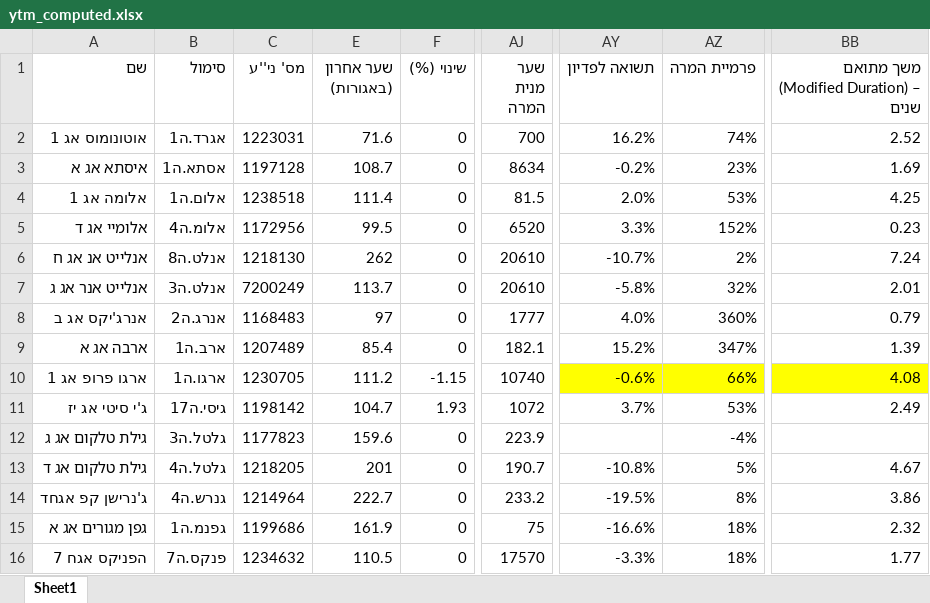
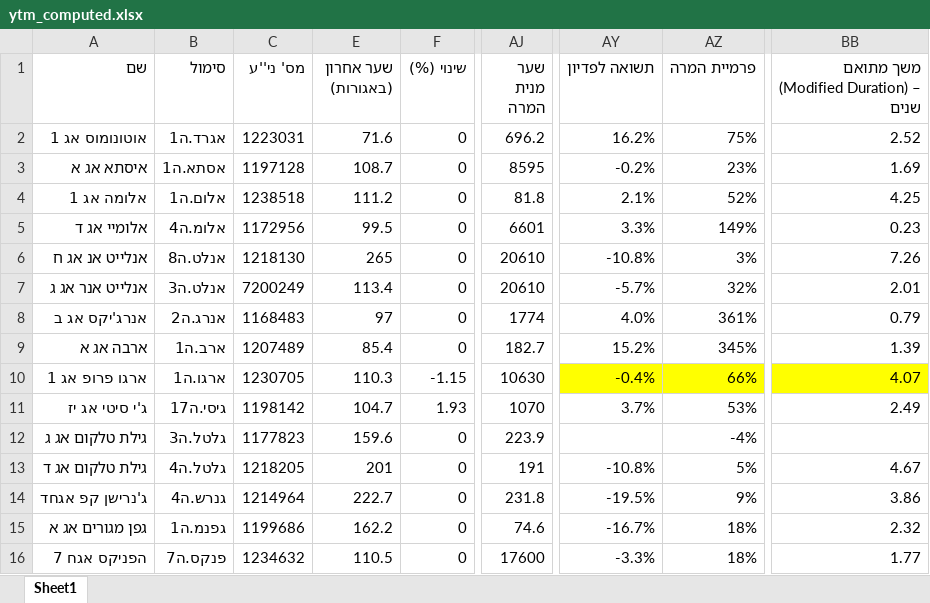
Before and after one commit to chen64-ux/tase-ytm-dashboard, an Excel workbook: ytm_computed.xlsx, sheet Sheet1, drawn as a sheet; only a part is shown, gaps mark what is left out; values as stored, in another font and other column widths than the file's, no borders; the diff covers the shown part only; the diff names each change by its address in the sheet, - before the commit and + after, or states it on an @@ line.

```diff
--- a/ytm_computed.xlsx (sheet Sheet1)
+++ b/ytm_computed.xlsx (sheet Sheet1)
-AJ2 (שער מנית המרה): 700
+AJ2 (שער מנית המרה): 696.2
-AZ2 (פרמיית המרה): 74%
+AZ2 (פרמיית המרה): 75%
-AJ3 (שער מנית המרה): 8634
+AJ3 (שער מנית המרה): 8595
-E4 (שער אחרון (באגורות)): 111.4
+E4 (שער אחרון (באגורות)): 111.2
-AJ4 (שער מנית המרה): 81.5
+AJ4 (שער מנית המרה): 81.8
-AY4 (תשואה לפדיון): 2.0%
+AY4 (תשואה לפדיון): 2.1%
-AZ4 (פרמיית המרה): 53%
+AZ4 (פרמיית המרה): 52%
-AJ5 (שער מנית המרה): 6520
+AJ5 (שער מנית המרה): 6601
-AZ5 (פרמיית המרה): 152%
+AZ5 (פרמיית המרה): 149%
-E6 (שער אחרון (באגורות)): 262
+E6 (שער אחרון (באגורות)): 265
-AY6 (תשואה לפדיון): -10.7%
+AY6 (תשואה לפדיון): -10.8%
-AZ6 (פרמיית המרה): 2%
+AZ6 (פרמיית המרה): 3%
-BB6: 7.24
+BB6: 7.26
-E7 (שער אחרון (באגורות)): 113.7
+E7 (שער אחרון (באגורות)): 113.4
-AY7 (תשואה לפדיון): -5.8%
+AY7 (תשואה לפדיון): -5.7%
-AJ8 (שער מנית המרה): 1777
+AJ8 (שער מנית המרה): 1774
-AZ8 (פרמיית המרה): 360%
+AZ8 (פרמיית המרה): 361%
-AJ9 (שער מנית המרה): 182.1
+AJ9 (שער מנית המרה): 182.7
-AZ9 (פרמיית המרה): 347%
+AZ9 (פרמיית המרה): 345%
-E10 (שער אחרון (באגורות)): 111.2
+E10 (שער אחרון (באגורות)): 110.3
-AJ10 (שער מנית המרה): 10740
+AJ10 (שער מנית המרה): 10630
-AY10 (תשואה לפדיון): -0.6%
+AY10 (תשואה לפדיון): -0.4%
-BB10: 4.08
+BB10: 4.07
-AJ11 (שער מנית המרה): 1072
+AJ11 (שער מנית המרה): 1070
-AJ13 (שער מנית המרה): 190.7
+AJ13 (שער מנית המרה): 191
-AJ14 (שער מנית המרה): 233.2
+AJ14 (שער מנית המרה): 231.8
-AZ14 (פרמיית המרה): 8%
+AZ14 (פרמיית המרה): 9%
-E15 (שער אחרון (באגורות)): 161.9
+E15 (שער אחרון (באגורות)): 162.2
-AJ15 (שער מנית המרה): 75
+AJ15 (שער מנית המרה): 74.6
-AY15 (תשואה לפדיון): -16.6%
+AY15 (תשואה לפדיון): -16.7%
-AJ16 (שער מנית המרה): 17570
+AJ16 (שער מנית המרה): 17600
```
Also changed, not shown: 32 edited cells elsewhere in this sheet, 2 other files.
